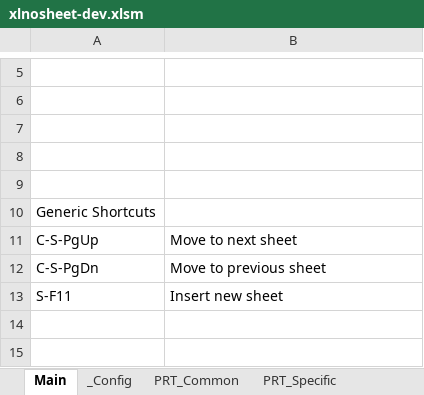
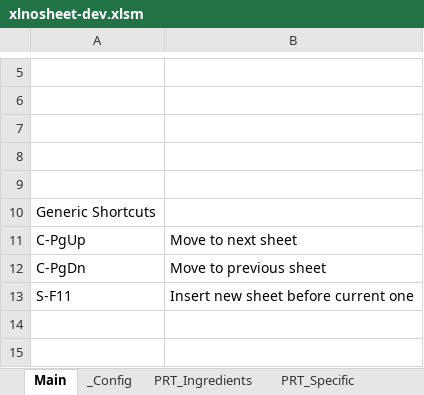
Before and after one commit to FrancisMurillo/xlnosheet, an Excel workbook: xlnosheet-dev.xlsm, sheet Main, drawn as a sheet; only a part is shown, gaps mark what is left out; values as stored, in another font and other column widths than the file's, no borders; the diff names each change by its address in the sheet, - before the commit and + after, or states it on an @@ line.

```diff
--- a/xlnosheet-dev.xlsm (sheet Main)
+++ b/xlnosheet-dev.xlsm (sheet Main)
-sheet tab: PRT_Common
+sheet tab: PRT_Ingredients
-A11: C-S-PgUp
+A11: C-PgUp
-A12: C-S-PgDn
+A12: C-PgDn
-B13: Insert new sheet
+B13: Insert new sheet before current one
```
Also changed, not shown: sheet PRT_Specific, sheet PRT_Ingredients, sheet TXT_Hamburger, sheet Sandbox, sheet _Config, other sheet tabs, 4 other files.
